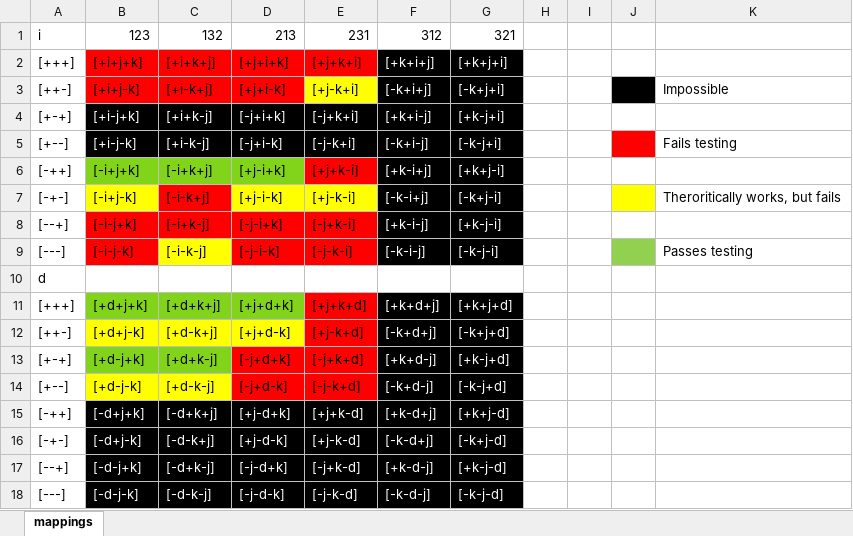
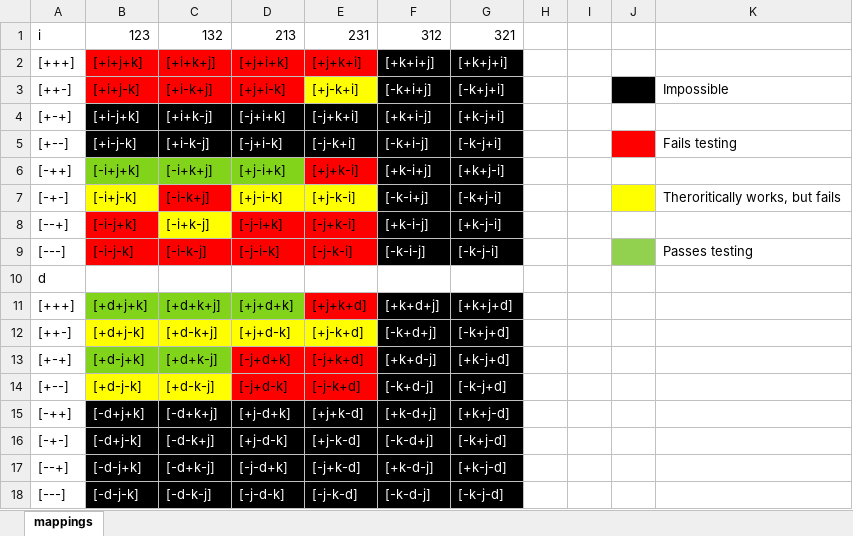
Before and after one commit to m-murdoch/Matt-Paul-Research, an Excel workbook: Week 12/mappings.xlsx, sheet mappings, drawn as a sheet; values as stored, in another font and other column widths than the file's, no borders; the diff names each change by its address in the sheet, - before the commit and + after, or states it on an @@ line.

Commit message:
Add files via upload

```diff
--- a/Week 12/mappings.xlsx (sheet mappings)
+++ b/Week 12/mappings.xlsx (sheet mappings)
-C8 fill: #FF0000
+C8 fill: #FFFF00
-C9 fill: #FFFF00
+C9 fill: #FF0000
-E12 fill: #FF0000
+E12 fill: #FFFF00
```
